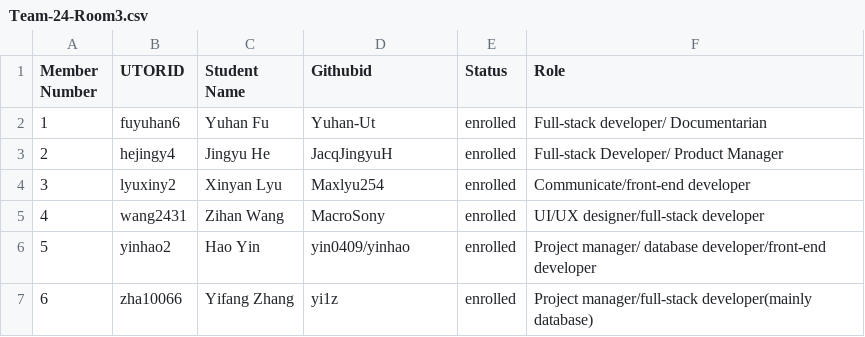
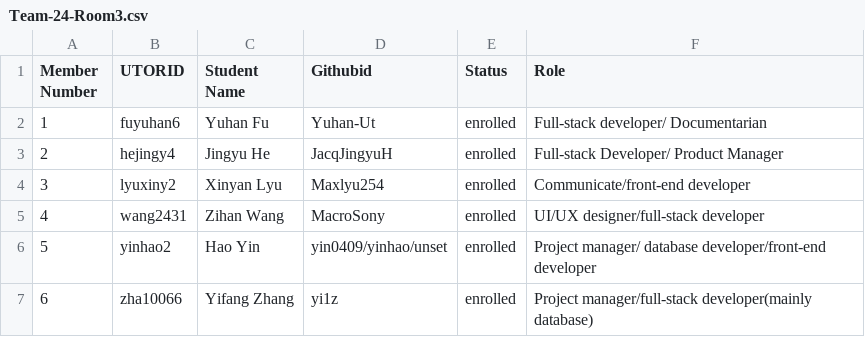
Before and after one commit to csc301-2023-fall/project-24-ontario-parks-T, a CSV file: deliverables/team/Team-24-Room3.csv, drawn as a sheet.

Commit message:
add a new name

```diff
--- a/deliverables/team/Team-24-Room3.csv
+++ b/deliverables/team/Team-24-Room3.csv
@@ -5,3 +5,3 @@
 4, wang2431, Zihan Wang, MacroSony, enrolled, UI/UX designer/full-stack developer
-5, yinhao2, Hao Yin, yin0409/yinhao, enrolled, Project manager/ database developer/front-end developer
+5, yinhao2, Hao Yin, yin0409/yinhao/unset, enrolled, Project manager/ database developer/front-end developer
 6, zha10066, Yifang Zhang, yi1z, enrolled, Project manager/full-stack developer(mainly database)
```
